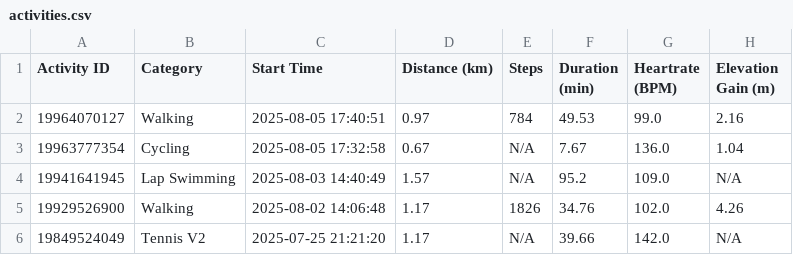
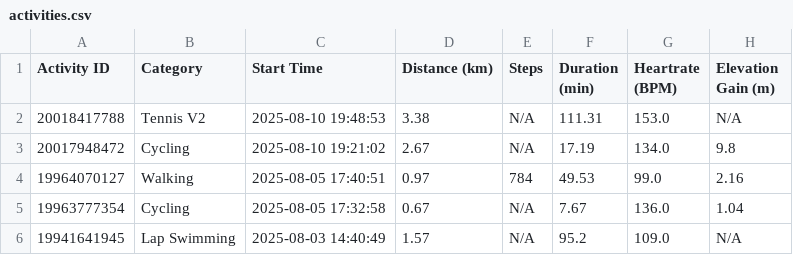
Before and after one commit to A5yncX/my_running, a CSV file: src/components/activities.csv, drawn as a sheet; only a part is shown; the shorter side is filled out with more unchanged rows; the diff names each change by its address in the sheet, - before the commit and + after, or states it on an @@ line.

```diff
--- a/src/components/activities.csv
+++ b/src/components/activities.csv
+row 2: 20018417788 | Tennis V2 | 2025-08-10 19:48:53 | 3.38 | N/A | 111.31 | 153.0 | N/A
+row 3: 20017948472 | Cycling | 2025-08-10 19:21:02 | 2.67 | N/A | 17.19 | 134.0 | 9.8
```
